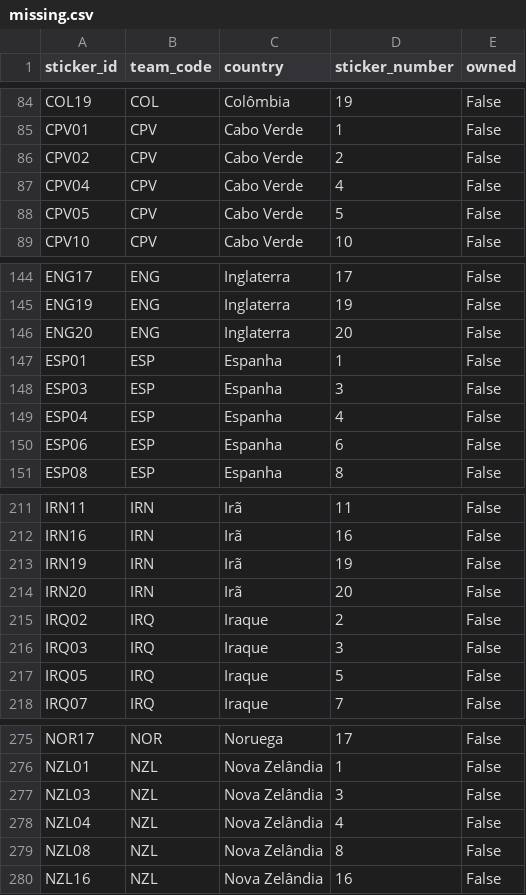
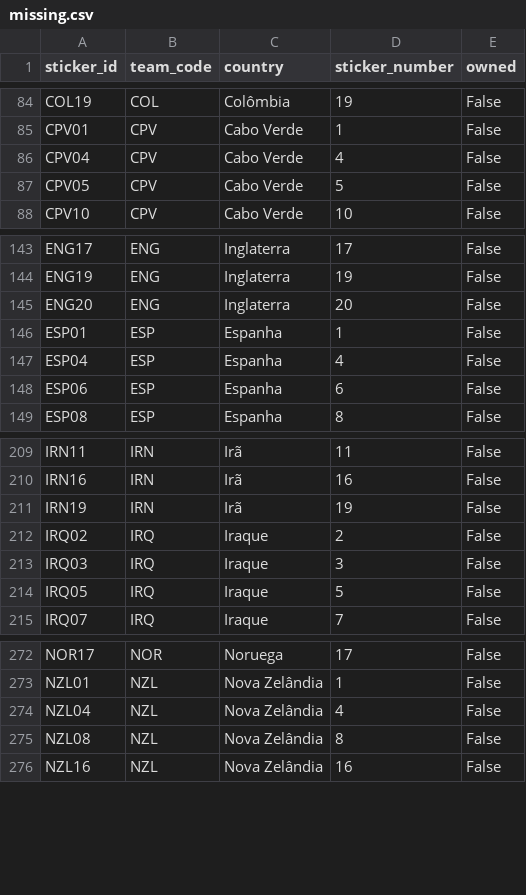
Before and after one commit to RafaSartorel/figurinhas-copa-2026, a CSV file: data/missing.csv, drawn as a sheet; only a part is shown, gaps mark what is left out; the diff names each change by its address in the sheet, - before the commit and + after, or states it on an @@ line.

```diff
--- a/data/missing.csv
+++ b/data/missing.csv
-row 86: CPV02 | CPV | Cabo Verde | 2 | False
-row 148: ESP03 | ESP | Espanha | 3 | False
-row 214: IRN20 | IRN | Irã | 20 | False
-row 277: NZL03 | NZL | Nova Zelândia | 3 | False
```
Also changed, not shown: data/owned.csv, 6 other files.
